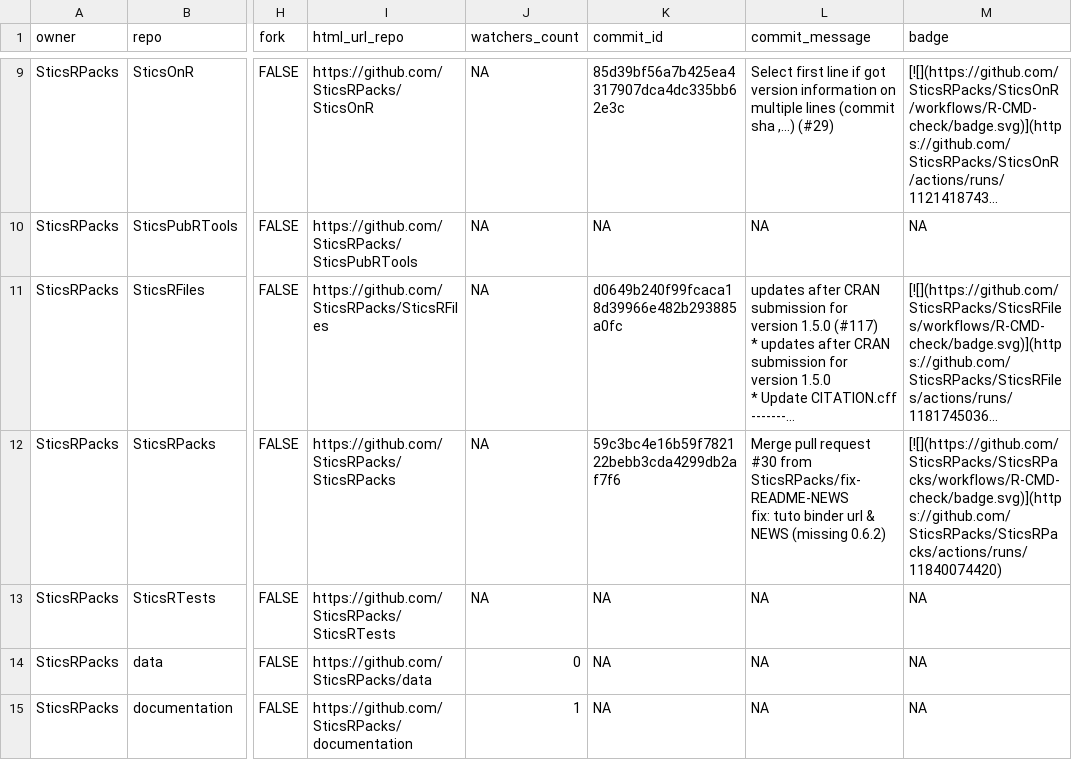
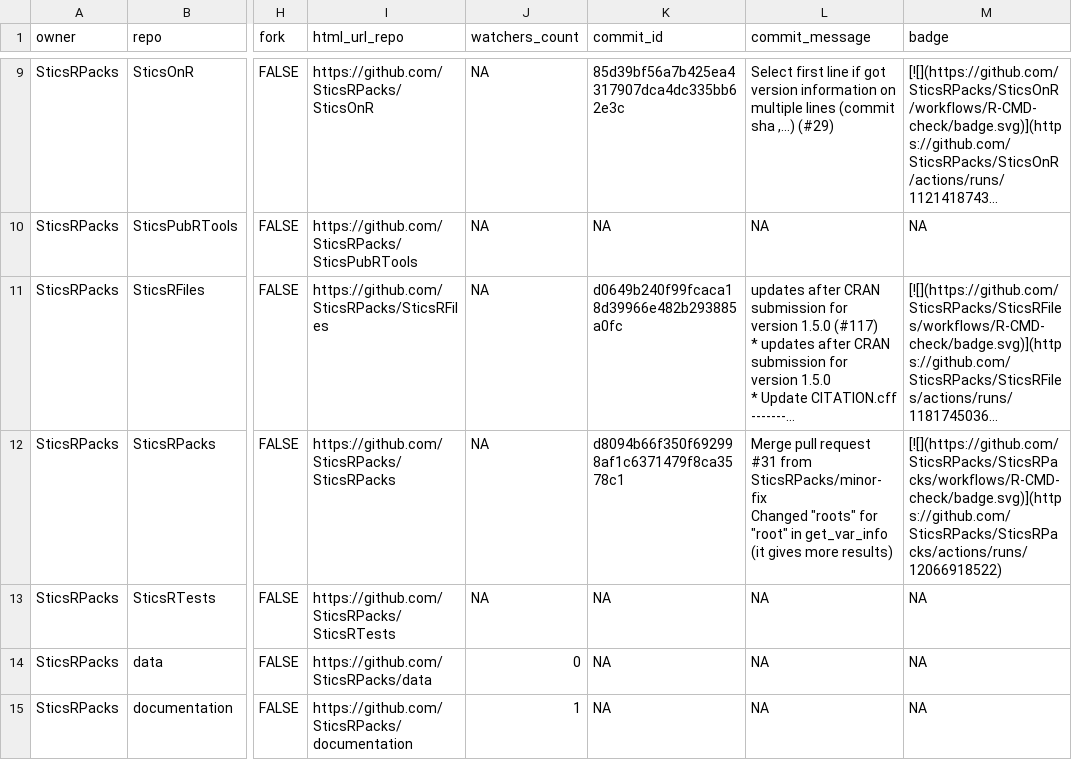
Before and after one commit to SticsRPacks/status, a CSV file: repos.csv, drawn as a sheet; only a part is shown, gaps mark what is left out; long unchanged cells end in …; ↵ is a line break in a cell; the diff names each change by its address in the sheet, - before the commit and + after, or states it on an @@ line.

```diff
--- a/repos.csv
+++ b/repos.csv
-K12 (commit_id): 59c3bc4e16b59f782122bebb3cda4299db2af7f6
+K12 (commit_id): d8094b66f350f692998af1c6371479f8ca3578c1
-L12 (commit_message): …pull request #30 from SticsRPacks/fix-README-NEWS ↵ fix: tuto binder url & NEWS (missing 0.6.2)
+L12 (commit_message): …pull request #31 from SticsRPacks/minor-fix ↵ Changed "roots" for "root" in get_var_info (it gives more results)
-M12 (badge): [![](https://github.com/SticsRPacks/SticsRPacks/workflows/R-CMD-check/badge.svg)](https://github.com/SticsRPacks/SticsRPacks/actions/runs/11840074420)
+M12 (badge): [![](https://github.com/SticsRPacks/SticsRPacks/workflows/R-CMD-check/badge.svg)](https://github.com/SticsRPacks/SticsRPacks/actions/runs/12066918522)
```
Also changed, not shown: 2 other files.
